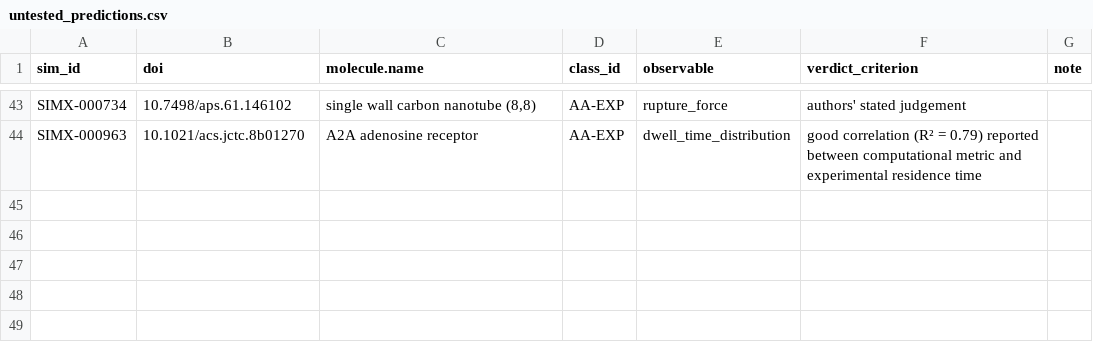
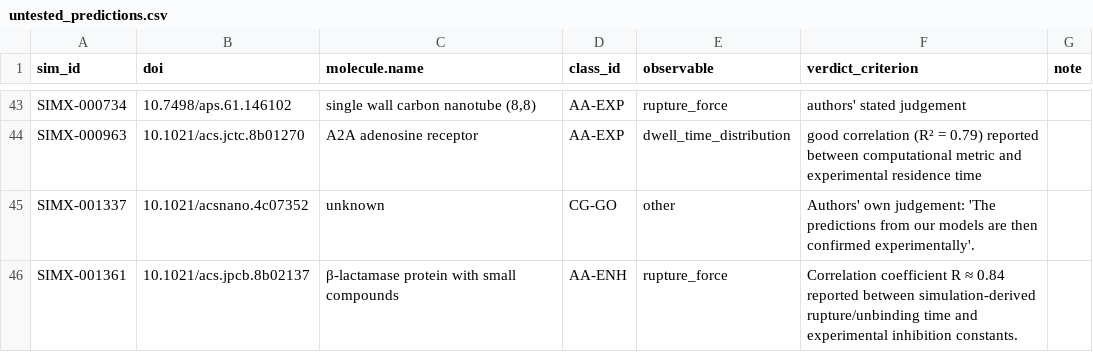
Before and after one commit to MattH55/smash-sim, a CSV file: data/views/untested_predictions.csv, drawn as a sheet; only a part is shown, gaps mark what is left out.

```diff
--- a/data/views/untested_predictions.csv
+++ b/data/views/untested_predictions.csv
@@ -44 +44,3 @@ SIMX-000734,10.7498/aps.61.146102,"single wall carbon nanotube (8,8)",AA-EXP,rup
 SIMX-000963,10.1021/acs.jctc.8b01270,A2A adenosine receptor,AA-EXP,dwell_time_distribution,good correlation (R² = 0.79) reported between computational metric and experimental residence time,
+SIMX-001337,10.1021/acsnano.4c07352,unknown,CG-GO,other,Authors' own judgement: 'The predictions from our models are then confirmed experimentally'.,
+SIMX-001361,10.1021/acs.jpcb.8b02137,β-lactamase protein with small compounds,AA-ENH,rupture_force,Correlation coefficient R ≈ 0.84 reported between simulation-derived rupture/unbinding time and experimental inhibition constants.,
```
Also changed, not shown: data/30_missing.csv, data/views/arrows.csv, 13 other files.
